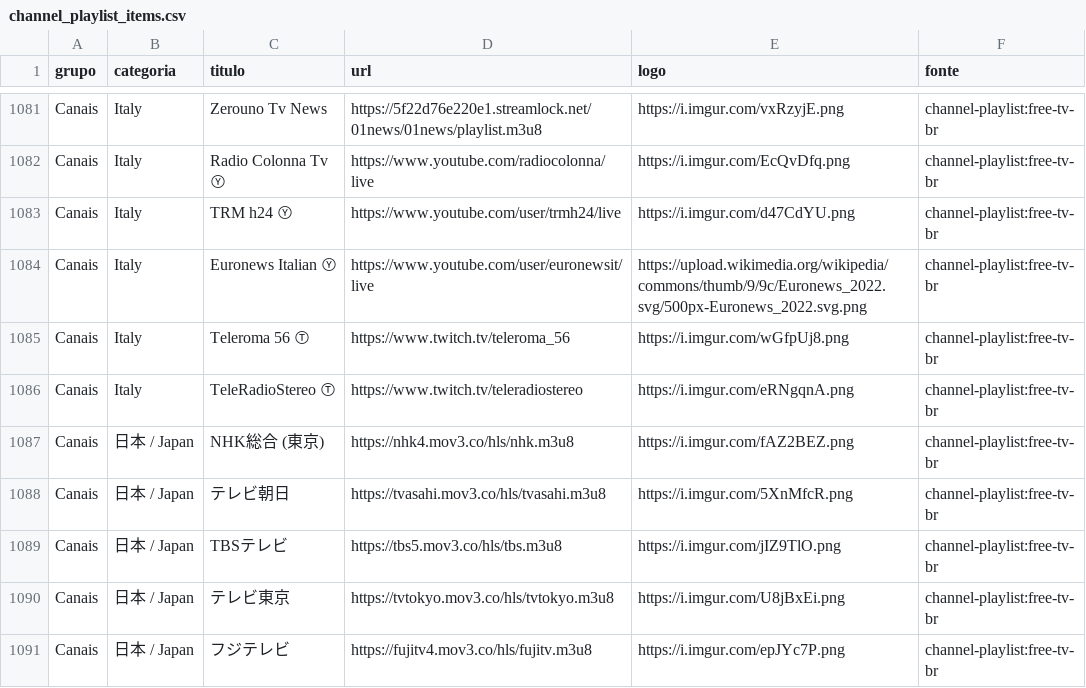
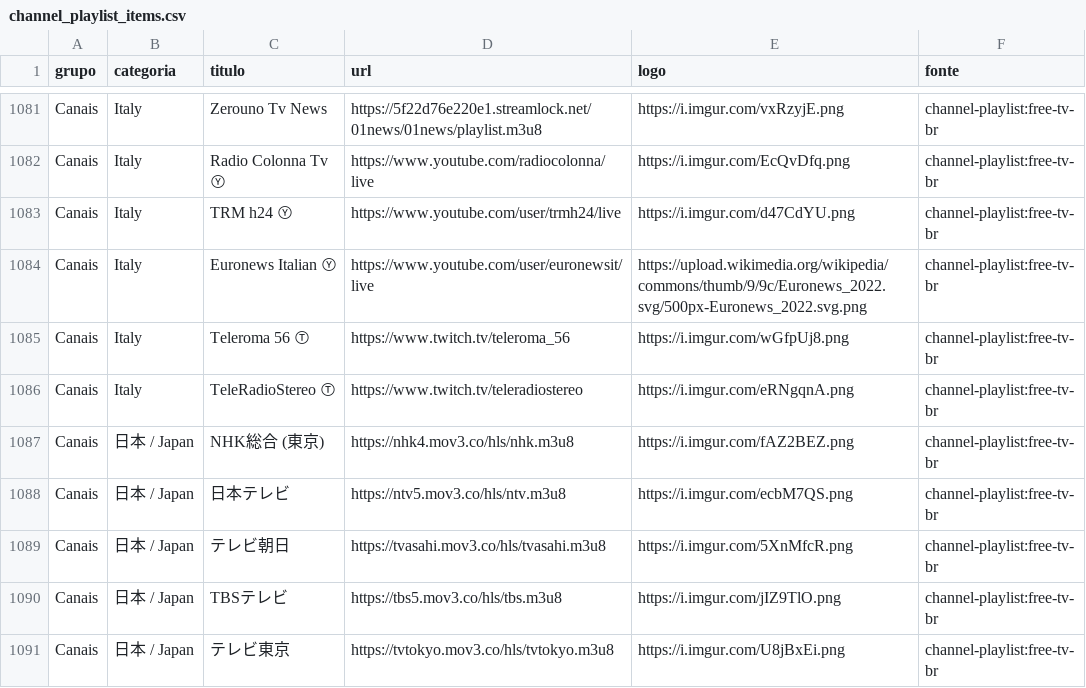
Before and after one commit to kaykewf13/animeout, a CSV file: sources/channel_playlist_items.csv, drawn as a sheet; only a part is shown, gaps mark what is left out; the shorter side is filled out with more unchanged rows; the diff names each change by its address in the sheet, - before the commit and + after, or states it on an @@ line.

```diff
--- a/sources/channel_playlist_items.csv
+++ b/sources/channel_playlist_items.csv
+row 1088: Canais | 日本 / Japan | 日本テレビ | https://ntv5.mov3.co/hls/ntv.m3u8 | https://i.imgur.com/ecbM7QS.png | channel-playlist:free-tv-br
```
Also changed, not shown: 2 other files.
